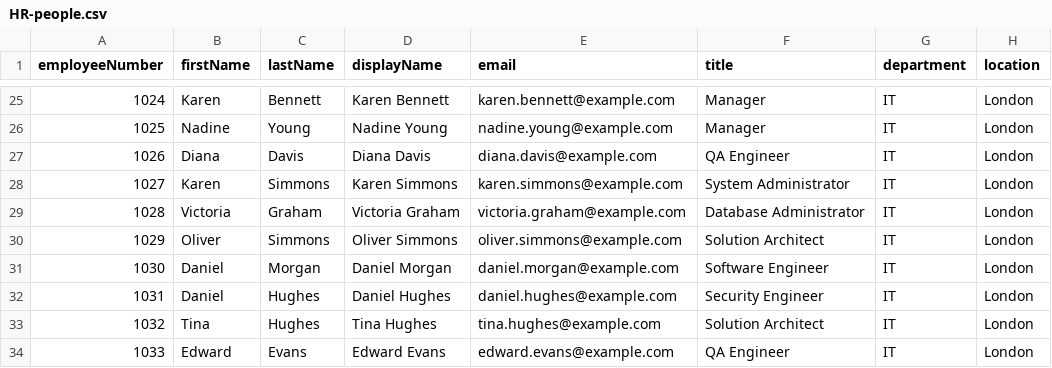
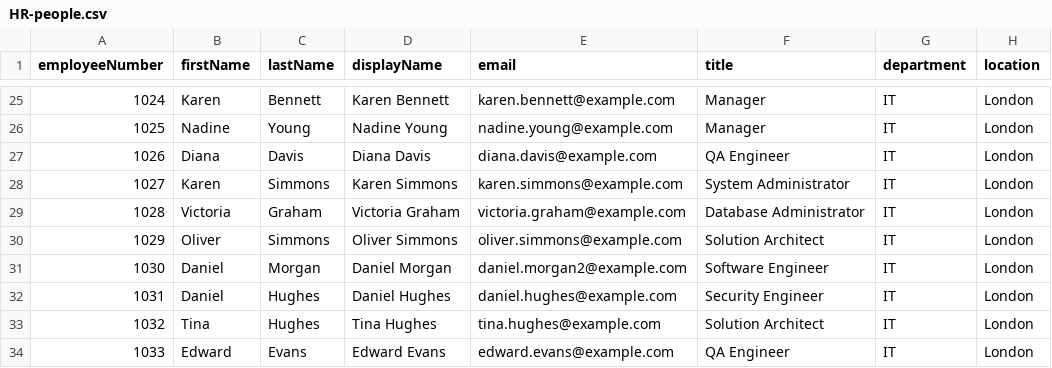
Before and after one commit to mlanger87/SailPoint_IdentityIQ_Docker_Setup, a CSV file: data/hr/HR-people.csv, drawn as a sheet; only a part is shown, gaps mark what is left out; the diff names each change by its address in the sheet, - before the commit and + after, or states it on an @@ line.

```diff
--- a/data/hr/HR-people.csv
+++ b/data/hr/HR-people.csv
-E31 (email): daniel.morgan@example.com
+E31 (email): daniel.morgan2@example.com
```
Also changed, not shown: 50 other files.
